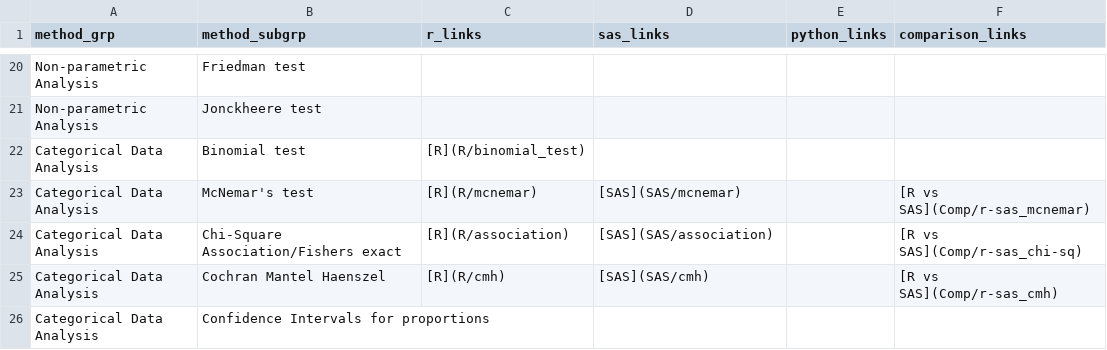
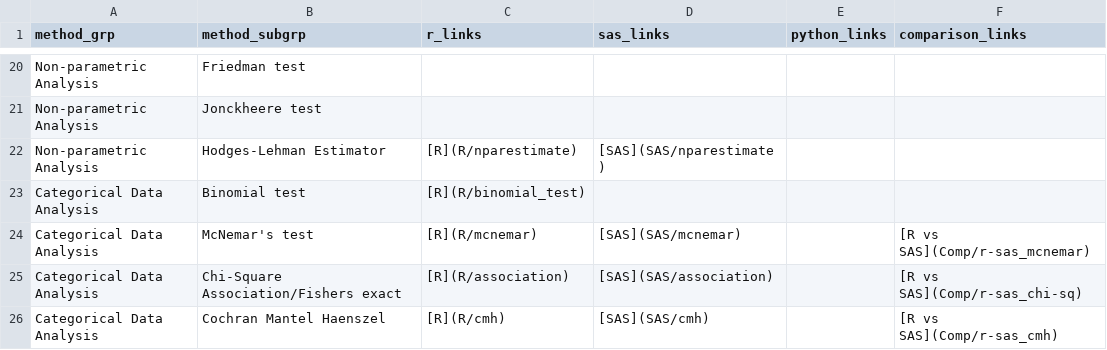
Before and after one commit to PSIAIMS/CAMIS, a CSV file: data/stat_method_tbl.csv, drawn as a sheet; only a part is shown, gaps mark what is left out; the shorter side is filled out with more unchanged rows; the diff names each change by its address in the sheet, - before the commit and + after, or states it on an @@ line.

Commit message:
Adding H-L Estimator

```diff
--- a/data/stat_method_tbl.csv
+++ b/data/stat_method_tbl.csv
+row 22: Non-parametric Analysis | Hodges-Lehman Estimator | [R](R/nparestimate) | [SAS](SAS/nparestimate)
```
